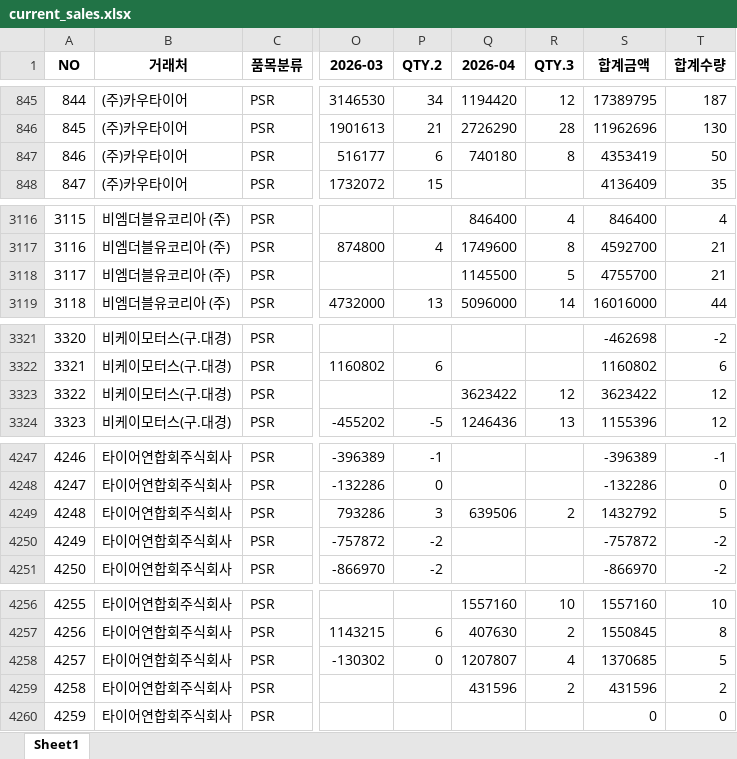
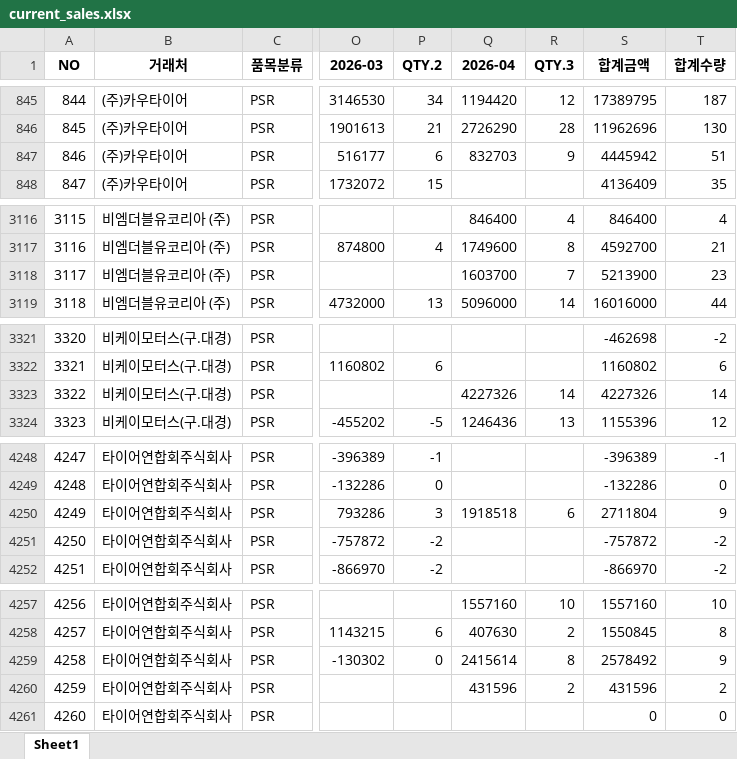
Before and after one commit to jeongkihyun25-arch/sales, an Excel workbook: current_sales.xlsx, sheet Sheet1, drawn as a sheet; only a part is shown, gaps mark what is left out; values as stored, in another font and other column widths than the file's, no borders; addresses are those after the commit; the diff covers the shown part only; the diff names each change by its address in the sheet, - before the commit and + after, or states it on an @@ line.

```diff
--- a/current_sales.xlsx (sheet Sheet1)
+++ b/current_sales.xlsx (sheet Sheet1)
-Q847 (2026-04): 740180
+Q847 (2026-04): 832703
-R847 (QTY.3): 8
+R847 (QTY.3): 9
-S847 (합계금액): 4353419
+S847 (합계금액): 4445942
-T847 (합계수량): 50
+T847 (합계수량): 51
-Q3118 (2026-04): 1145500
+Q3118 (2026-04): 1603700
-R3118 (QTY.3): 5
+R3118 (QTY.3): 7
-S3118 (합계금액): 4755700
+S3118 (합계금액): 5213900
-T3118 (합계수량): 21
+T3118 (합계수량): 23
-Q3323 (2026-04): 3623422
+Q3323 (2026-04): 4227326
-R3323 (QTY.3): 12
+R3323 (QTY.3): 14
-S3323 (합계금액): 3623422
+S3323 (합계금액): 4227326
-T3323 (합계수량): 12
+T3323 (합계수량): 14
@@ column A (NO) renumbered from row 3615 down @@
-Q4250 (2026-04): 639506
+Q4250 (2026-04): 1918518
-R4250 (QTY.3): 2
+R4250 (QTY.3): 6
-S4250 (합계금액): 1432792
+S4250 (합계금액): 2711804
-T4250 (합계수량): 5
+T4250 (합계수량): 9
-Q4259 (2026-04): 1207807
+Q4259 (2026-04): 2415614
-R4259 (QTY.3): 4
+R4259 (QTY.3): 8
-S4259 (합계금액): 1370685
+S4259 (합계금액): 2578492
-T4259 (합계수량): 5
+T4259 (합계수량): 9
```
Also changed, not shown: 1 added row and 48 edited cells elsewhere in this sheet.
